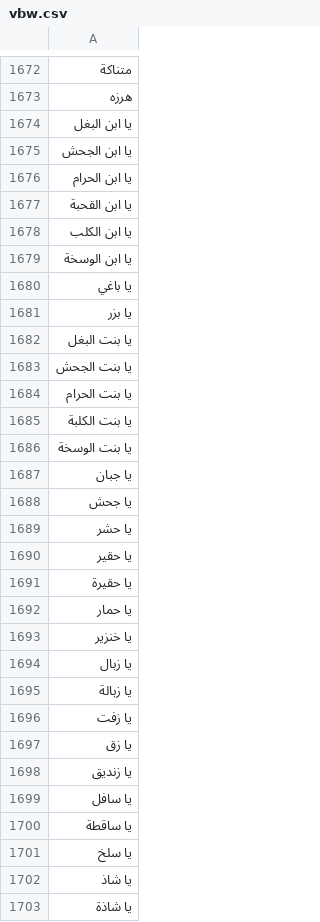
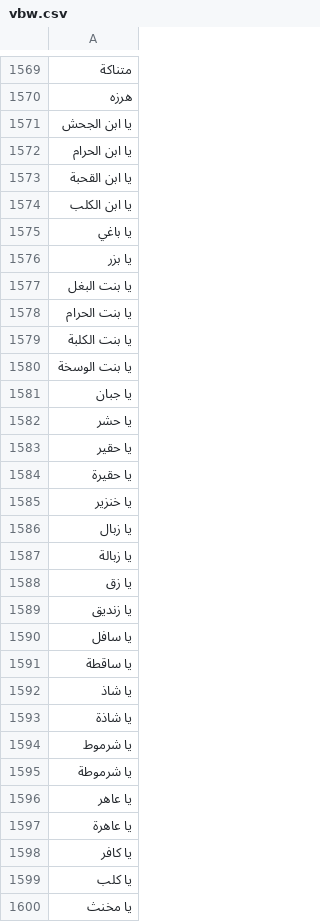
Before and after one commit to hypernewbie/vbw, a CSV file: vbw.csv, drawn as a sheet; only a part is shown, gaps mark what is left out; the shorter side is filled out with more unchanged rows; the diff covers the shown part only; the diff names each change by its address in the sheet, - before the commit and + after, or states it on an @@ line.

Commit message:
Add LLM review script and update profanity lists
Added review.py for automated LLM-based review of profanity terms. Updated classify.py to output to vbw_classify.csv, and revised .gitignore to include api_key.txt and remove vbw_classify_log.txt. Added new files for classification and review logs, and updated vbw.csv with filtered results.

```diff
--- a/vbw.csv
+++ b/vbw.csv
-row 1674: يا ابن البغل
-row 1679: يا ابن الوسخة
-row 1683: يا بنت الجحش
-row 1688: يا جحش
-row 1692: يا حمار
-row 1696: يا زفت
-row 1701: يا سلخ
```
Also changed, not shown: 118 removed rows elsewhere in this file, 7 other files.
